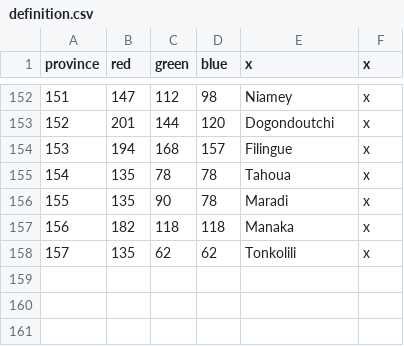
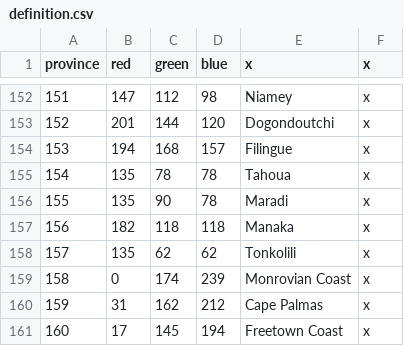
Before and after one commit to Marchingbedlam/After-the-End-Africa, a CSV file: africa/map/definition.csv, drawn as a sheet; only a part is shown, gaps mark what is left out.

```diff
--- a/africa/map/definition.csv
+++ b/africa/map/definition.csv
@@ -158 +158,4 @@ province;red;green;blue;x;x
 157;135;62;62;Tonkolili;x
+158;0;174;239;Monrovian Coast;x
+159;31;162;212;Cape Palmas;x
+160;17;145;194;Freetown Coast;x
```
Also changed, not shown: 17 other files.
